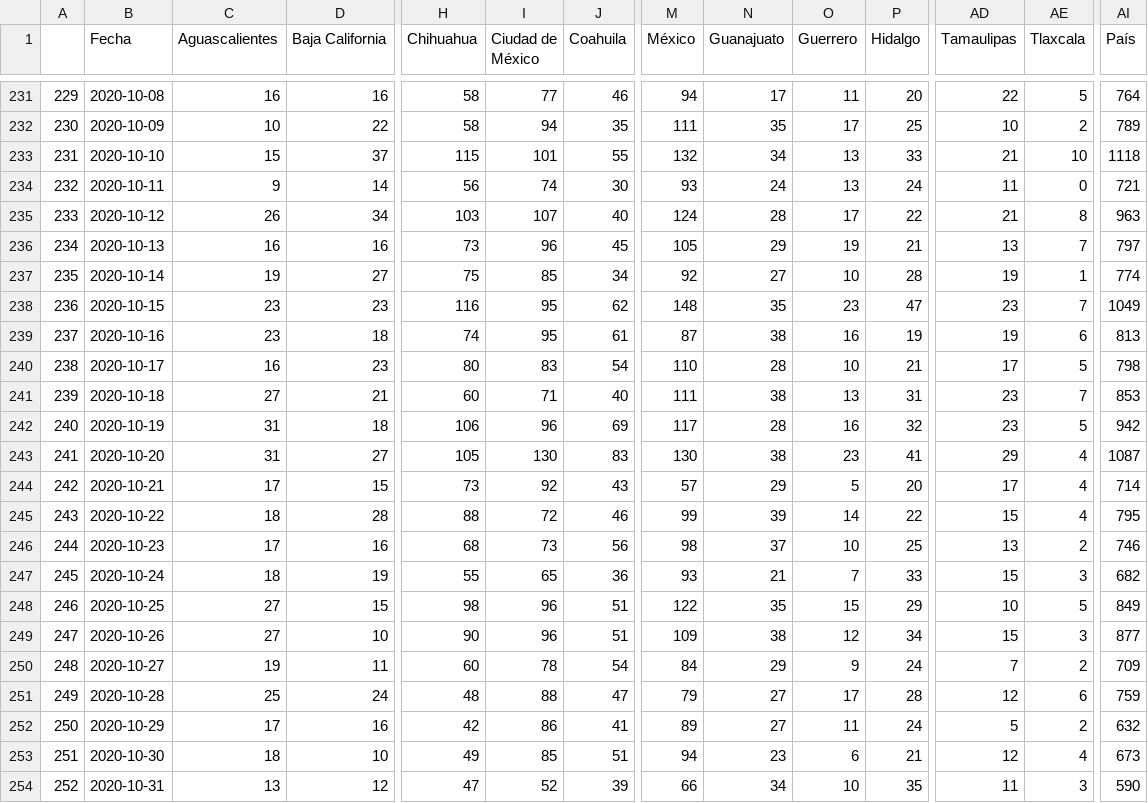
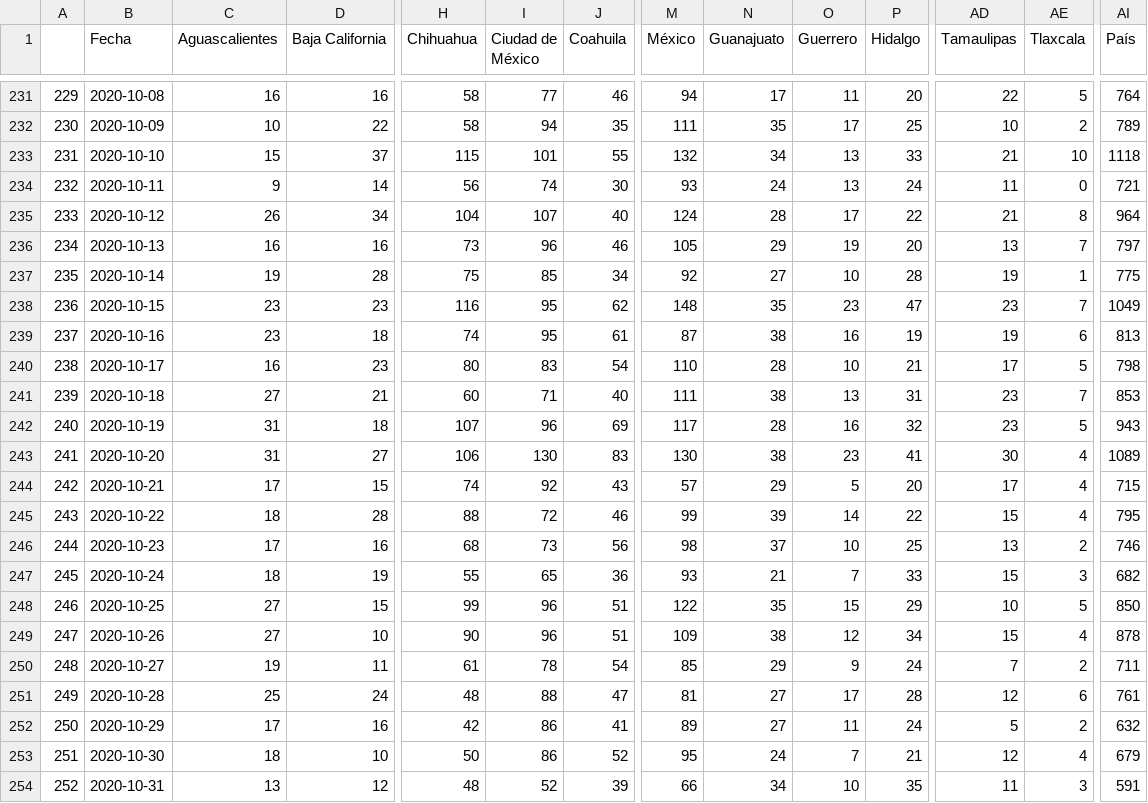
Before and after one commit to moises-santillan/covid-19-Mexico, a CSV file: hospitalized-sympt-onset.csv, drawn as a sheet; only a part is shown, gaps mark what is left out; the diff covers the shown part only; the diff names each change by its address in the sheet, - before the commit and + after, or states it on an @@ line.

```diff
--- a/hospitalized-sympt-onset.csv
+++ b/hospitalized-sympt-onset.csv
-H235 (Chihuahua): 103
+H235 (Chihuahua): 104
-AI235 (País): 963
+AI235 (País): 964
-J236 (Coahuila): 45
+J236 (Coahuila): 46
-P236 (Hidalgo): 21
+P236 (Hidalgo): 20
-D237 (Baja California): 27
+D237 (Baja California): 28
-AI237 (País): 774
+AI237 (País): 775
-H242 (Chihuahua): 106
+H242 (Chihuahua): 107
-AI242 (País): 942
+AI242 (País): 943
-H243 (Chihuahua): 105
+H243 (Chihuahua): 106
-AD243 (Tamaulipas): 29
+AD243 (Tamaulipas): 30
-AI243 (País): 1087
+AI243 (País): 1089
-H244 (Chihuahua): 73
+H244 (Chihuahua): 74
-AI244 (País): 714
+AI244 (País): 715
-H248 (Chihuahua): 98
+H248 (Chihuahua): 99
-AI248 (País): 849
+AI248 (País): 850
-AE249 (Tlaxcala): 3
+AE249 (Tlaxcala): 4
-AI249 (País): 877
+AI249 (País): 878
-H250 (Chihuahua): 60
+H250 (Chihuahua): 61
-M250 (México): 84
+M250 (México): 85
-AI250 (País): 709
+AI250 (País): 711
-M251 (México): 79
+M251 (México): 81
-AI251 (País): 759
+AI251 (País): 761
-H253 (Chihuahua): 49
+H253 (Chihuahua): 50
-I253 (Ciudad de México): 85
+I253 (Ciudad de México): 86
-J253 (Coahuila): 51
+J253 (Coahuila): 52
-M253 (México): 94
+M253 (México): 95
-N253 (Guanajuato): 23
+N253 (Guanajuato): 24
-O253 (Guerrero): 6
+O253 (Guerrero): 7
-AI253 (País): 673
+AI253 (País): 679
-H254 (Chihuahua): 47
+H254 (Chihuahua): 48
-AI254 (País): 590
+AI254 (País): 591
```
Also changed, not shown: 1 added row and 122 edited cells elsewhere in this file, confirmed-sympt-onset.csv, deaths-sympt-onset.csv, 2 other files.
